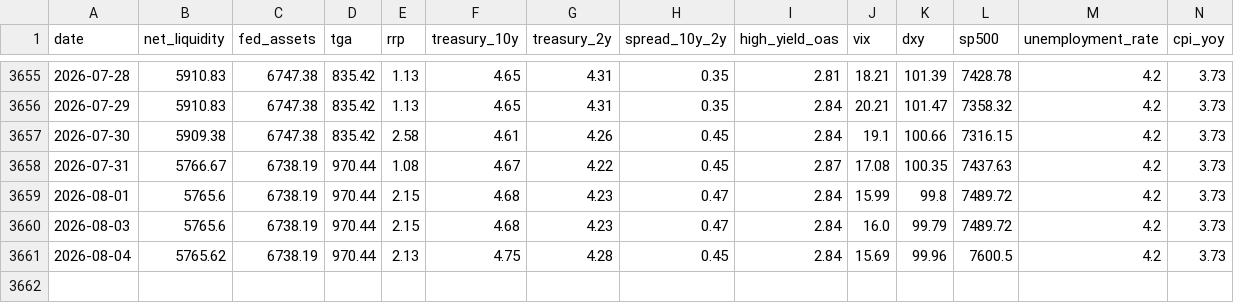
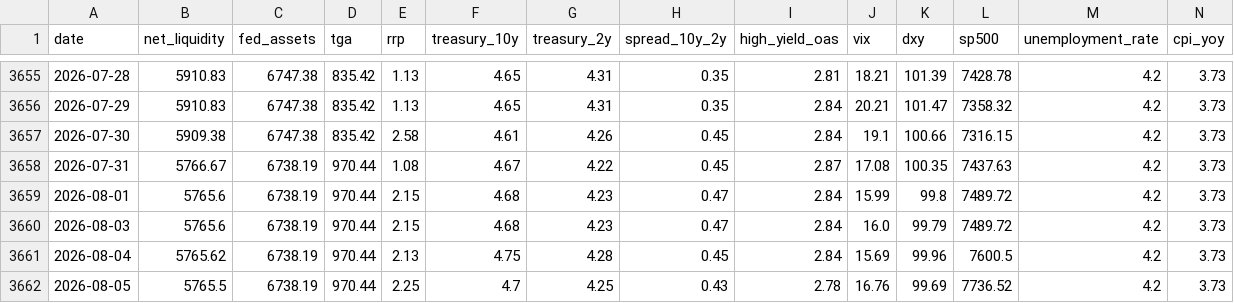
Before and after one commit to bronson113/macro_analysis, a CSV file: data/daily_snapshots.csv, drawn as a sheet; only a part is shown, gaps mark what is left out; rows hold the shown columns only; the diff names each change by its address in the sheet, - before the commit and + after, or states it on an @@ line.

```diff
--- a/data/daily_snapshots.csv
+++ b/data/daily_snapshots.csv
+row 3662: 2026-08-05 | 5765.5 | 6738.19 | 970.44 | 2.25 | 4.7 | 4.25 | 0.43 | 2.78 | 16.76 | 99.69 | 7736.52 | 4.2 | 3.73
```
Also changed, not shown: data/indicators.csv, data/source_health.csv, 13 other files.
